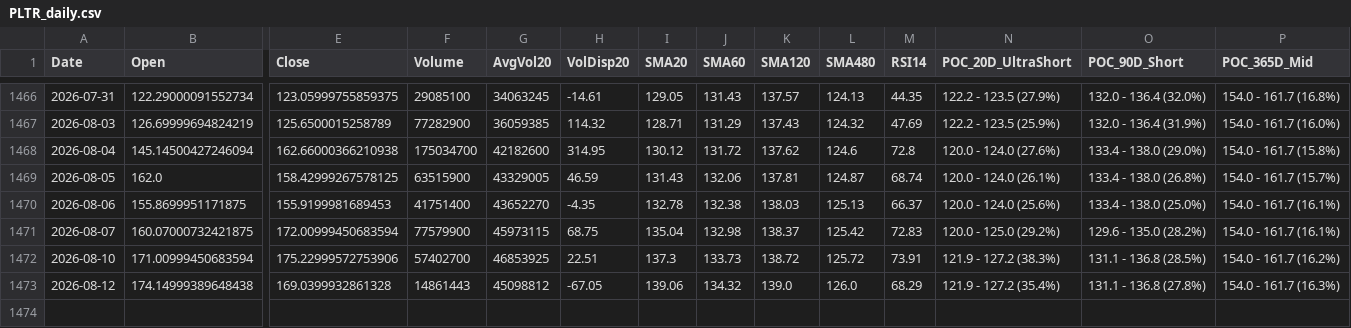
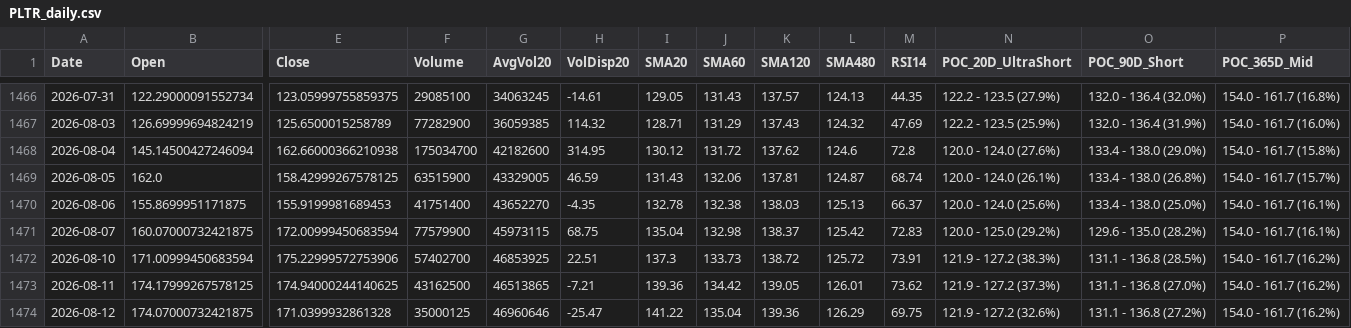
Before and after one commit to Junwoo-Genius/market-snapshot, a CSV file: public/csv/PLTR_daily.csv, drawn as a sheet; only a part is shown, gaps mark what is left out; addresses are those after the commit; rows hold the shown columns only; the diff names each change by its address in the sheet, - before the commit and + after, or states it on an @@ line.

```diff
--- a/public/csv/PLTR_daily.csv
+++ b/public/csv/PLTR_daily.csv
+row 1473: 2026-08-11 | 174.17999267578125 | 174.94000244140625 | 43162500 | 46513865 | -7.21 | 139.36 | 134.42 | 139.05 | 126.01 | 73.62 | 121.9 - 127.2 (37.3%) | 131.1 - 136.8 (27.0%) | 154.0 - 161.7 (16.2%)
-B1474 (Open): 174.14999389648438
+B1474 (Open): 174.07000732421875
-E1474 (Close): 169.0399932861328
+E1474 (Close): 171.0399932861328
-F1474 (Volume): 14861443
+F1474 (Volume): 35000125
-G1474 (AvgVol20): 45098812
+G1474 (AvgVol20): 46960646
-H1474 (VolDisp20): -67.05
+H1474 (VolDisp20): -25.47
-I1474 (SMA20): 139.06
+I1474 (SMA20): 141.22
-J1474 (SMA60): 134.32
+J1474 (SMA60): 135.04
-K1474 (SMA120): 139.0
+K1474 (SMA120): 139.36
-L1474 (SMA480): 126.0
+L1474 (SMA480): 126.29
-M1474 (RSI14): 68.29
+M1474 (RSI14): 69.75
-N1474 (POC_20D_UltraShort): 121.9 - 127.2 (35.4%)
+N1474 (POC_20D_UltraShort): 121.9 - 127.2 (32.6%)
-O1474 (POC_90D_Short): 131.1 - 136.8 (27.8%)
+O1474 (POC_90D_Short): 131.1 - 136.8 (27.2%)
-P1474 (POC_365D_Mid): 154.0 - 161.7 (16.3%)
+P1474 (POC_365D_Mid): 154.0 - 161.7 (16.2%)
```
Also changed, not shown: public/csv/IONQ_daily.csv, public/csv/META_daily.csv, 26 other files.
